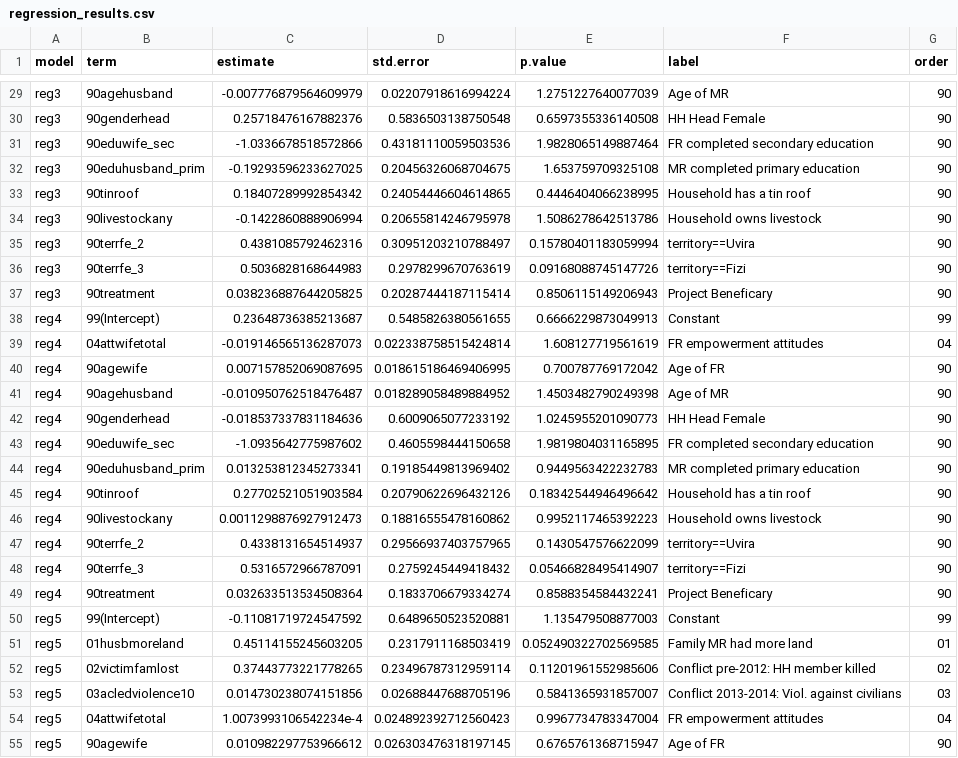
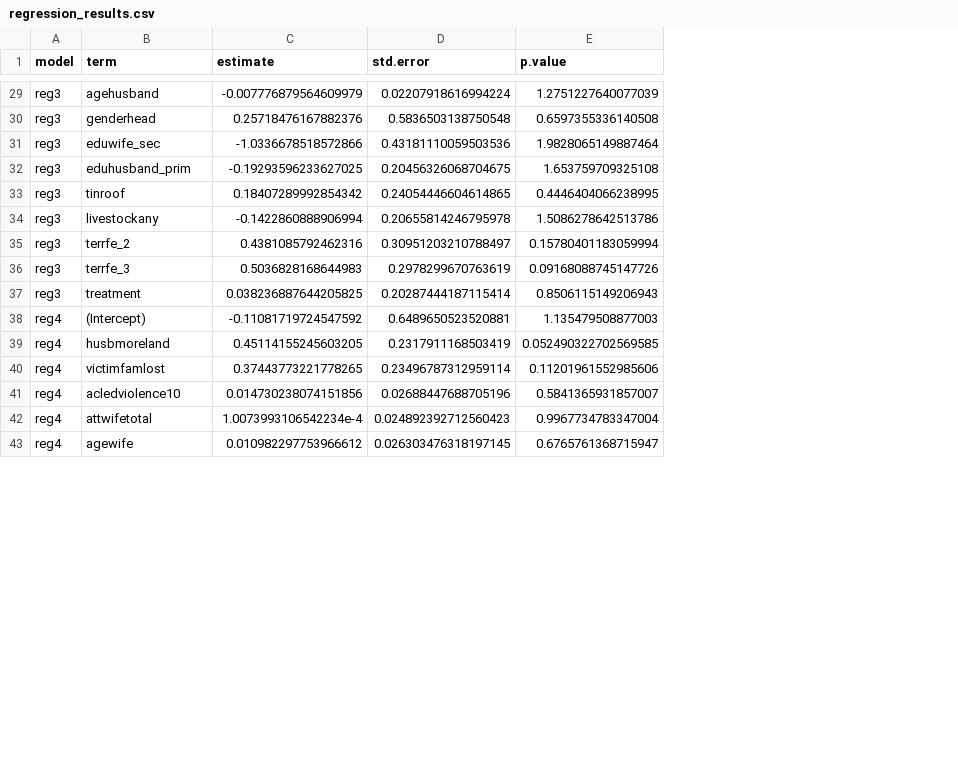
Before and after one commit to kleuveld/congogbv, a CSV file: tables/regression_results.csv, drawn as a sheet; only a part is shown, gaps mark what is left out; removed rows and columns are numbered as before the commit, all else as after; the diff covers the shown part only; the diff names each change by its address in the sheet, - before the commit and + after, or states it on an @@ line.

```diff
--- a/tables/regression_results.csv
+++ b/tables/regression_results.csv
-column F (label), rows 29-37: Age of MR | HH Head Female | FR completed secondary education | MR completed primary education | Household has a tin roof | Household owns livestock | territory==Uvira | territory==Fizi | Project Beneficary; rows 50-55: Constant | Family MR had more land | Conflict pre-2012: HH member killed | Conflict 2013-2014: Viol. against civilians | FR empowerment attitudes | Age of FR
-column G (order), rows 29-37: all 90; rows 50-55: 99 | 01 | 02 | 03 | 04 | 90
-B29 (term): 90agehusband
+B29 (term): agehusband
-B30 (term): 90genderhead
+B30 (term): genderhead
-B31 (term): 90eduwife_sec
+B31 (term): eduwife_sec
-B32 (term): 90eduhusband_prim
+B32 (term): eduhusband_prim
-B33 (term): 90tinroof
+B33 (term): tinroof
-B34 (term): 90livestockany
+B34 (term): livestockany
-B35 (term): 90terrfe_2
+B35 (term): terrfe_2
-B36 (term): 90terrfe_3
+B36 (term): terrfe_3
-B37 (term): 90treatment
+B37 (term): treatment
-row 38: reg4 | 99(Intercept) | 0.23648736385213687 | 0.5485826380561655 | 0.6666229873049913 | Constant | 99
-row 39: reg4 | 04attwifetotal | -0.019146565136287073 | 0.022338758515424814 | 1.608127719561619 | FR empowerment attitudes | 04
-row 40: reg4 | 90agewife | 0.007157852069087695 | 0.018615186469406995 | 0.700787769172042 | Age of FR | 90
-row 41: reg4 | 90agehusband | -0.010950762518476487 | 0.018289058489884952 | 1.4503482790249398 | Age of MR | 90
-row 42: reg4 | 90genderhead | -0.018537337831184636 | 0.6009065077233192 | 1.0245955201090773 | HH Head Female | 90
-row 43: reg4 | 90eduwife_sec | -1.0935642775987602 | 0.4605598444150658 | 1.9819804031165895 | FR completed secondary education | 90
-row 44: reg4 | 90eduhusband_prim | 0.013253812345273341 | 0.19185449813969402 | 0.9449563422232783 | MR completed primary education | 90
-row 45: reg4 | 90tinroof | 0.27702521051903584 | 0.20790622696432126 | 0.18342544946496642 | Household has a tin roof | 90
-row 46: reg4 | 90livestockany | 0.0011298876927912473 | 0.18816555478160862 | 0.9952117465392223 | Household owns livestock | 90
-row 47: reg4 | 90terrfe_2 | 0.4338131654514937 | 0.29566937403757965 | 0.1430547576622099 | territory==Uvira | 90
-row 48: reg4 | 90terrfe_3 | 0.5316572966787091 | 0.2759245449418432 | 0.05466828495414907 | territory==Fizi | 90
-row 49: reg4 | 90treatment | 0.032633513534508364 | 0.1833706679334274 | 0.8588354584432241 | Project Beneficary | 90
-A38:A43 (model): reg5
+A38:A43 (model): reg4
-B38 (term): 99(Intercept)
+B38 (term): (Intercept)
-B39 (term): 01husbmoreland
+B39 (term): husbmoreland
-B40 (term): 02victimfamlost
+B40 (term): victimfamlost
-B41 (term): 03acledviolence10
+B41 (term): acledviolence10
-B42 (term): 04attwifetotal
+B42 (term): attwifetotal
-B43 (term): 90agewife
+B43 (term): agewife
```
Also changed, not shown: 45 edited cells elsewhere in this file, tables/determinants_coeffs.csv, tables/determinants_scalars.csv, 11 other files.
